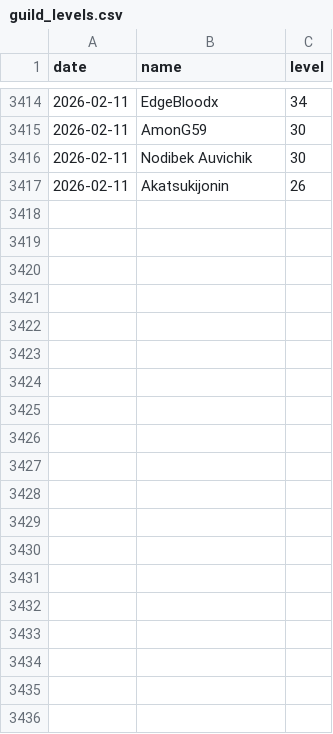
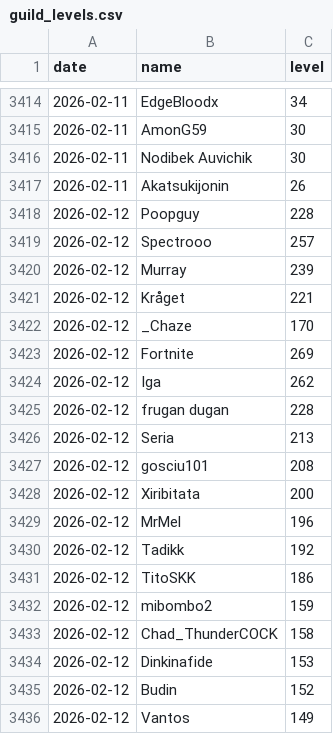
Before and after one commit to SimonSehested/sf-guild-tracker, a CSV file: data/guild_levels.csv, drawn as a sheet; only a part is shown, gaps mark what is left out; the diff covers the shown part only; the diff names each change by its address in the sheet, - before the commit and + after, or states it on an @@ line.

```diff
--- a/data/guild_levels.csv
+++ b/data/guild_levels.csv
+row 3418: 2026-02-12 | Poopguy | 228
+row 3419: 2026-02-12 | Spectrooo | 257
+row 3420: 2026-02-12 | Murray | 239
+row 3421: 2026-02-12 | Kråget | 221
+row 3422: 2026-02-12 | _Chaze | 170
+row 3423: 2026-02-12 | Fortnite | 269
+row 3424: 2026-02-12 | Iga | 262
+row 3425: 2026-02-12 | frugan dugan | 228
+row 3426: 2026-02-12 | Seria | 213
+row 3427: 2026-02-12 | gosciu101 | 208
+row 3428: 2026-02-12 | Xiribitata | 200
+row 3429: 2026-02-12 | MrMel | 196
+row 3430: 2026-02-12 | Tadikk | 192
+row 3431: 2026-02-12 | TitoSKK | 186
+row 3432: 2026-02-12 | mibombo2 | 159
+row 3433: 2026-02-12 | Chad_ThunderCOCK | 158
+row 3434: 2026-02-12 | Dinkinafide | 153
+row 3435: 2026-02-12 | Budin | 152
+row 3436: 2026-02-12 | Vantos | 149
```
Also changed, not shown: 30 added rows elsewhere in this file.
